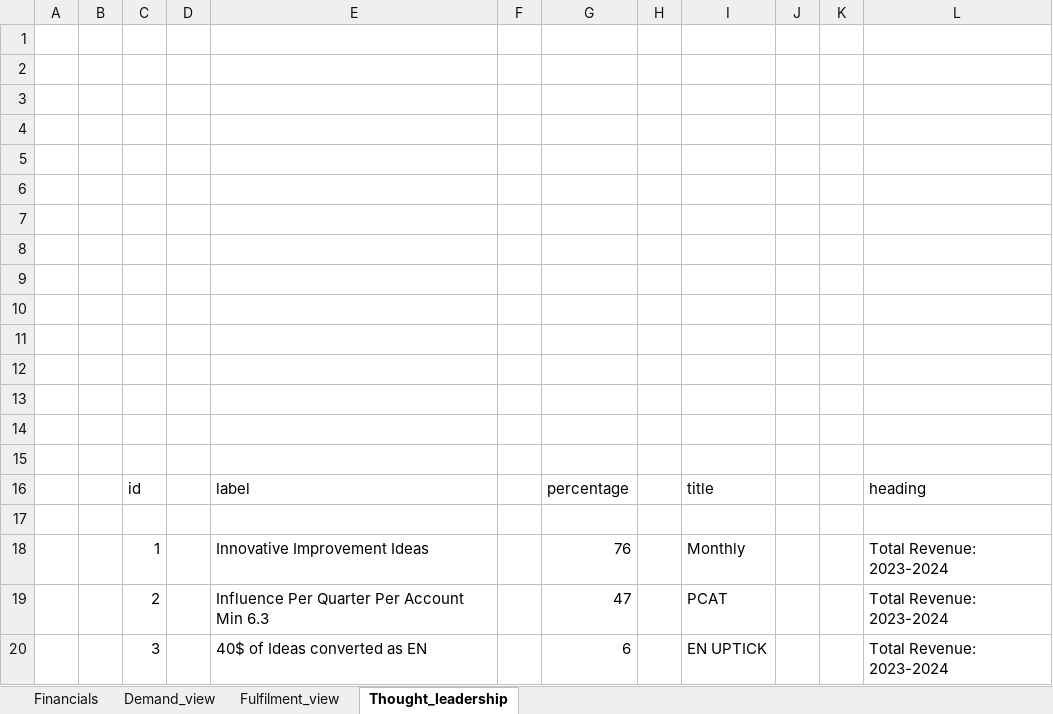
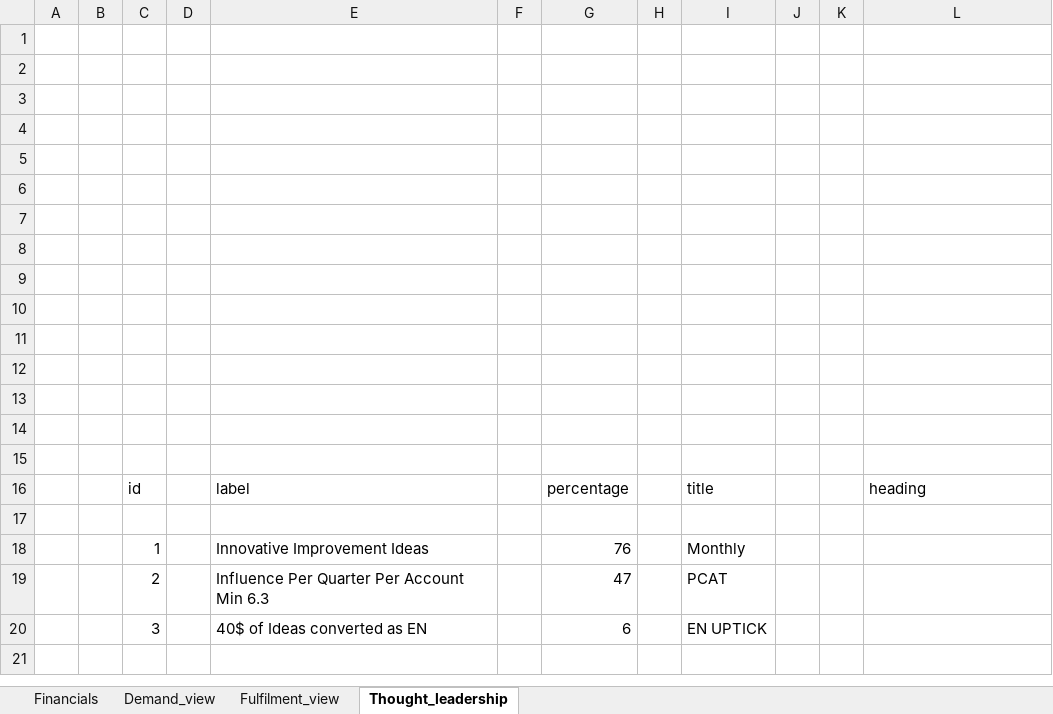
Before and after one commit to BrahamjeetRandhawa/Dashboard, an Excel workbook: data/dB.xlsx, sheet Thought_leadership, drawn as a sheet; values as stored, in another font and other column widths than the file's, no borders; the diff names each change by its address in the sheet, - before the commit and + after, or states it on an @@ line.

```diff
--- a/data/dB.xlsx (sheet Thought_leadership)
+++ b/data/dB.xlsx (sheet Thought_leadership)
-L18:L20: Total Revenue: 2023-2024
+L18:L20: (empty)
```
Also changed, not shown: 2 other files.
